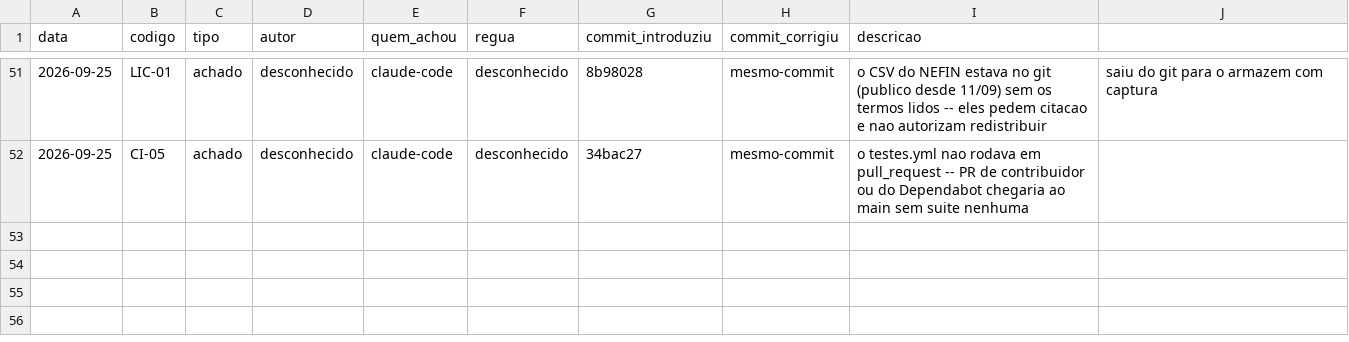
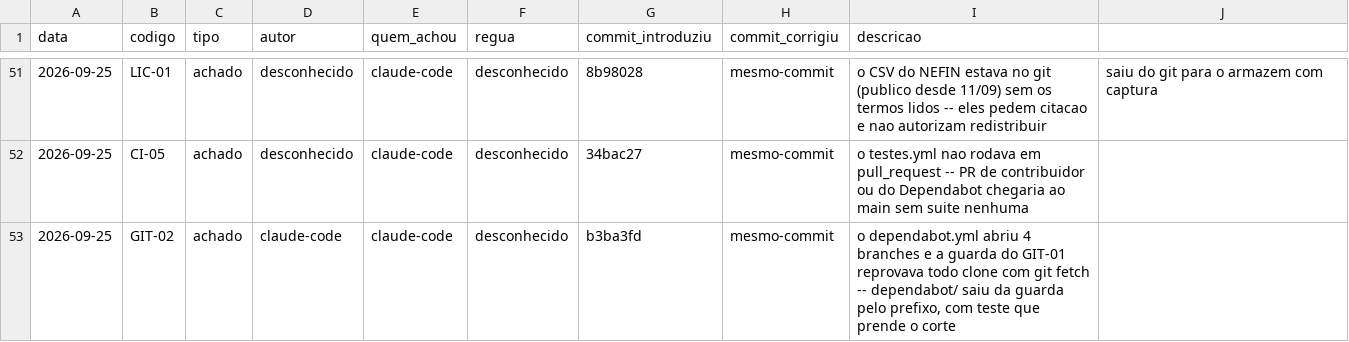
Before and after one commit to OsvaldoSantana/bastter, a CSV file: docs/metricas/eventos.csv, drawn as a sheet; only a part is shown, gaps mark what is left out; the diff names each change by its address in the sheet, - before the commit and + after, or states it on an @@ line.

```diff
--- a/docs/metricas/eventos.csv
+++ b/docs/metricas/eventos.csv
+row 53: 2026-09-25 | GIT-02 | achado | claude-code | claude-code | desconhecido | b3ba3fd | mesmo-commit | o dependabot.yml abriu 4 branches e a guarda do GIT-01 reprovava todo clone com git fetch -- dependabot/ saiu da guarda pelo prefixo, com teste que prende o corte
```
Also changed, not shown: 5 other files.
